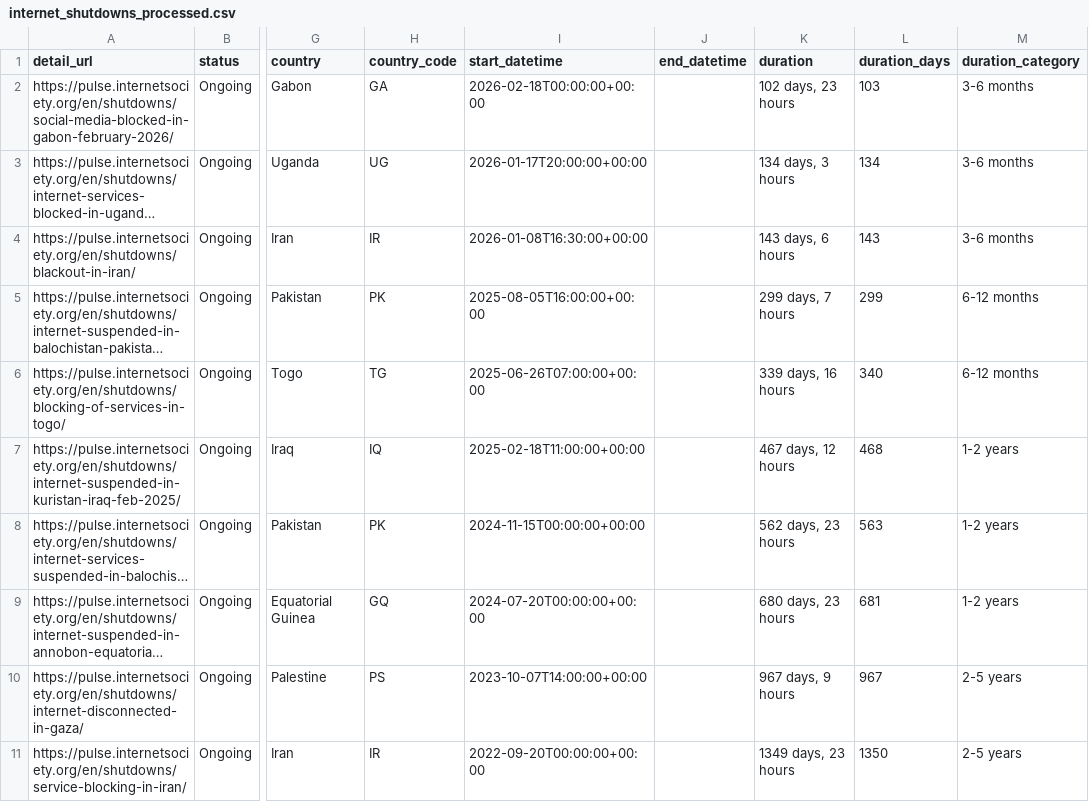
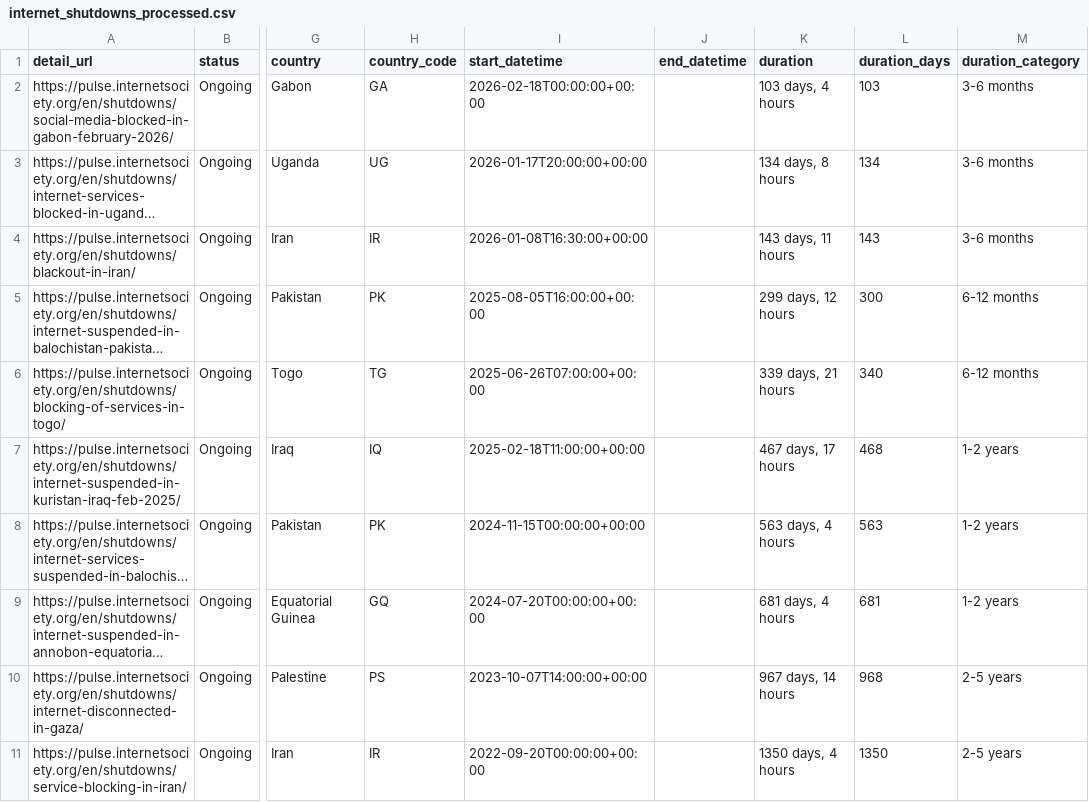
Before and after one commit to ccb2195-ux/Internet-Shutdown-Tracker, a CSV file: internet_shutdowns_processed.csv, drawn as a sheet; only a part is shown, gaps mark what is left out; long unchanged cells end in …; the diff names each change by its address in the sheet, - before the commit and + after, or states it on an @@ line.

```diff
--- a/internet_shutdowns_processed.csv
+++ b/internet_shutdowns_processed.csv
-K2 (duration): 102 days, 23 hours
+K2 (duration): 103 days, 4 hours
-K3 (duration): 134 days, 3 hours
+K3 (duration): 134 days, 8 hours
-K4 (duration): 143 days, 6 hours
+K4 (duration): 143 days, 11 hours
-K5 (duration): 299 days, 7 hours
+K5 (duration): 299 days, 12 hours
-L5 (duration_days): 299
+L5 (duration_days): 300
-K6 (duration): 339 days, 16 hours
+K6 (duration): 339 days, 21 hours
-K7 (duration): 467 days, 12 hours
+K7 (duration): 467 days, 17 hours
-K8 (duration): 562 days, 23 hours
+K8 (duration): 563 days, 4 hours
-K9 (duration): 680 days, 23 hours
+K9 (duration): 681 days, 4 hours
-K10 (duration): 967 days, 9 hours
+K10 (duration): 967 days, 14 hours
-L10 (duration_days): 967
+L10 (duration_days): 968
-K11 (duration): 1349 days, 23 hours
+K11 (duration): 1350 days, 4 hours
```
Also changed, not shown: internet_shutdowns_ongoing.csv.
